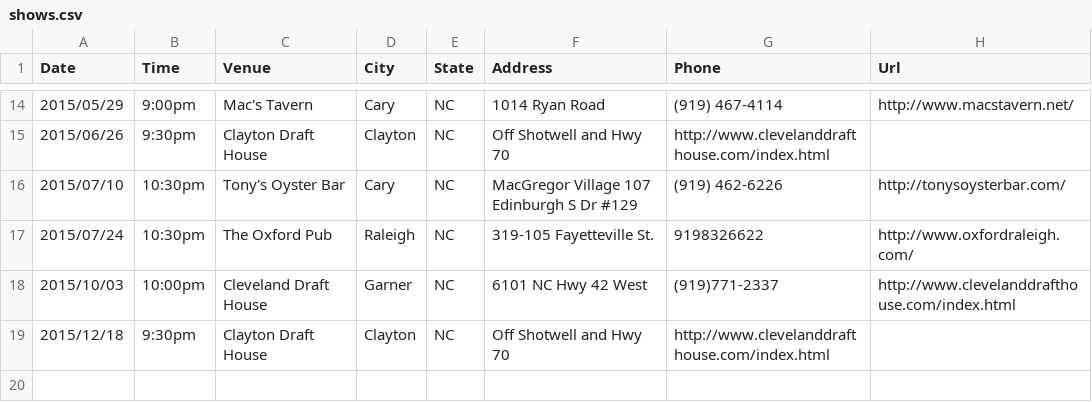
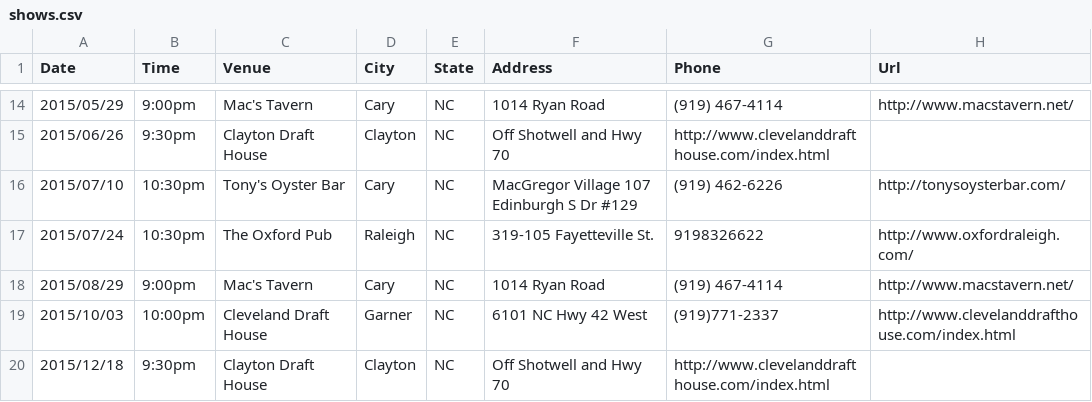
Before and after one commit to teamolympusgames/redlinenc, a CSV file: _data/shows.csv, drawn as a sheet; only a part is shown, gaps mark what is left out.

Commit message:
Macs again

```diff
--- a/_data/shows.csv
+++ b/_data/shows.csv
@@ -17,2 +17,3 @@ Date,Time,Venue,City,State,Address,Phone,Url
 2015/07/24,10:30pm,The Oxford Pub,Raleigh, NC,319-105 Fayetteville St.,9198326622,http://www.oxfordraleigh.com/
+2015/08/29,9:00pm,Mac's Tavern,Cary, NC,1014 Ryan Road,(919) 467-4114,http://www.macstavern.net/
 2015/10/03,10:00pm,Cleveland Draft House,Garner, NC,6101 NC Hwy 42 West,(919)771-2337,http://www.clevelanddrafthouse.com/index.html
```
